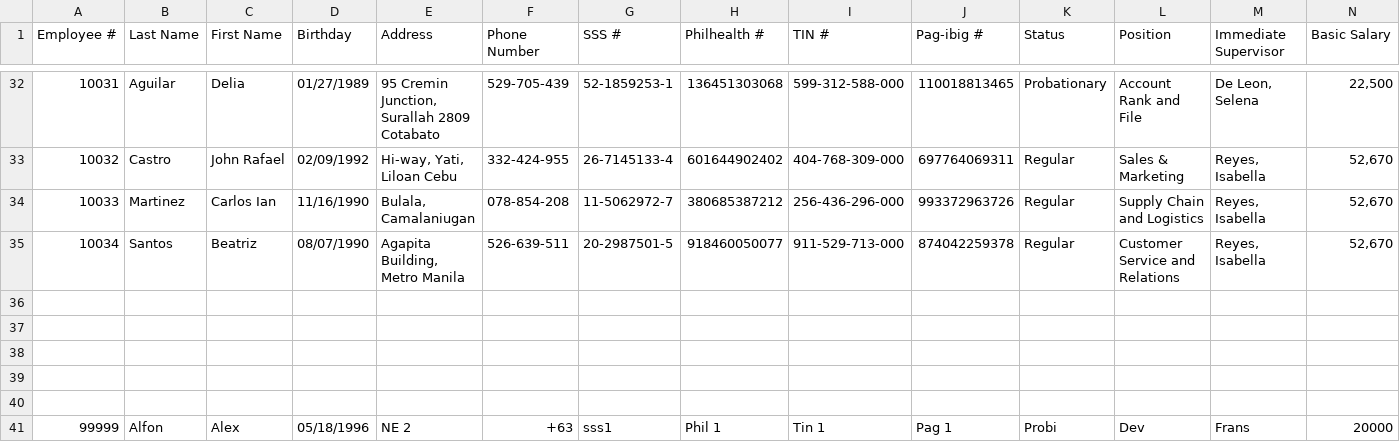
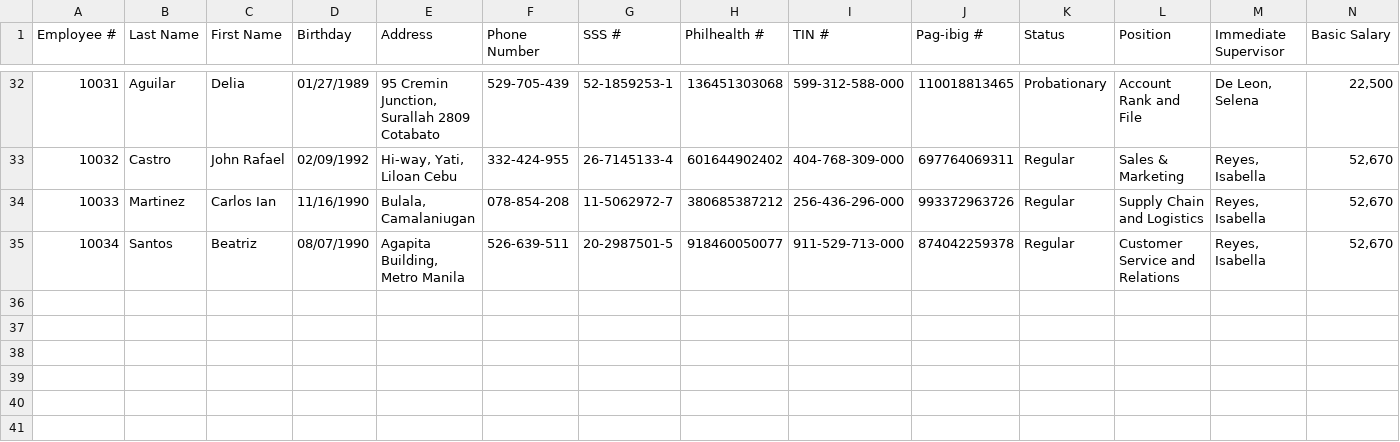
Before and after one commit to Aalfondev18/MO-IT103---S1101---Comprog-Group, a CSV file: employee_Data.csv, drawn as a sheet; only a part is shown, gaps mark what is left out; rows hold the shown columns only; the diff names each change by its address in the sheet, - before the commit and + after, or states it on an @@ line.

```diff
--- a/employee_Data.csv
+++ b/employee_Data.csv
-row 36: (empty)
-row 37: (empty)
-row 38: (empty)
-row 39: (empty)
-row 40: (empty)
-row 41: 99999 | Alfon | Alex | 05/18/1996 | NE 2 | +63 | sss1 | Phil 1 | Tin 1 | Pag 1 | Probi | Dev | Frans | 20000
```
